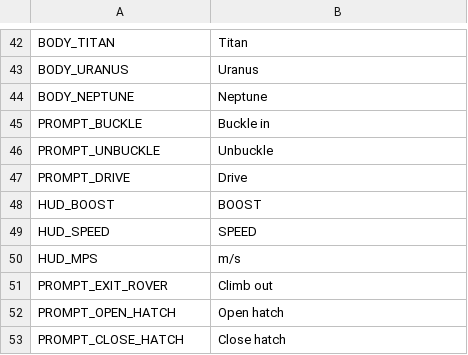
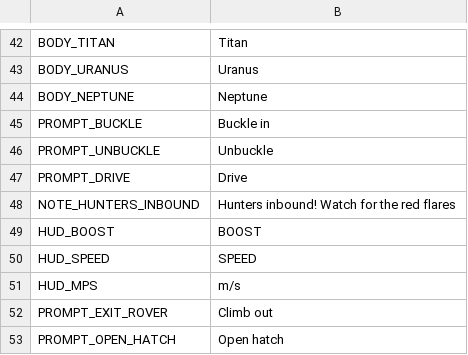
Before and after one commit to hmblasko/Orbital-ante, a CSV file: godot/text/strings.csv, drawn as a sheet; only a part is shown, gaps mark what is left out; the shorter side is filled out with more unchanged rows.

```diff
--- a/godot/text/strings.csv
+++ b/godot/text/strings.csv
@@ -47,2 +47,3 @@ PROMPT_UNBUCKLE,Unbuckle
 PROMPT_DRIVE,Drive
+NOTE_HUNTERS_INBOUND,Hunters inbound! Watch for the red flares
 HUD_BOOST,BOOST
```
Also changed, not shown: 10 other files.
